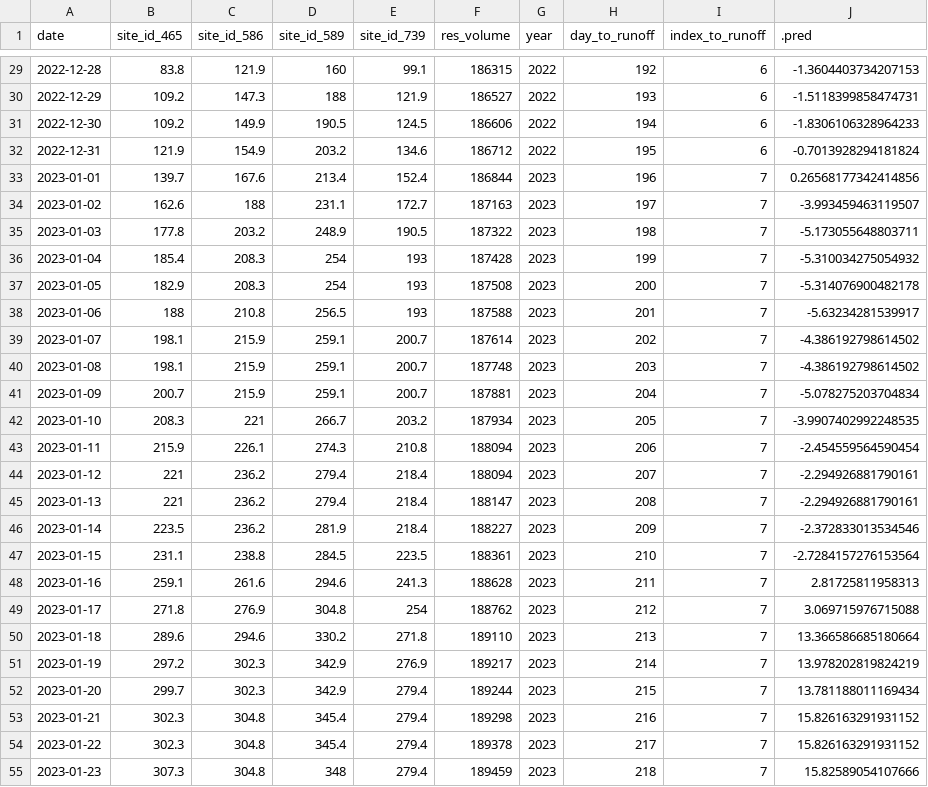
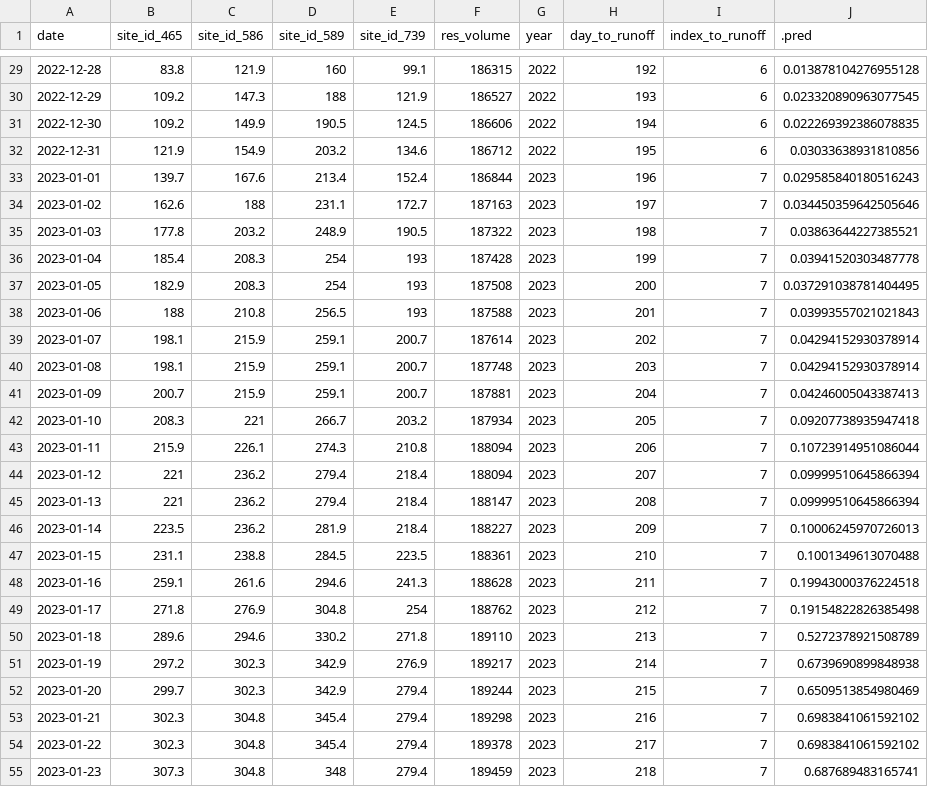
Before and after one commit to mschmidty/dolores_flow_predict, a CSV file: output/current_predictions.csv, drawn as a sheet; only a part is shown, gaps mark what is left out; the diff covers the shown part only.

```diff
--- a/output/current_predictions.csv
+++ b/output/current_predictions.csv
@@ -29,27 +29,27 @@ date,site_id_465,site_id_586,site_id_589,site_id_739,res_volume,year,day_to_runo
-2022-12-28,83.8,121.9,160,99.1,186315,2022,192,6,-1.3604403734207153
-2022-12-29,109.2,147.3,188,121.9,186527,2022,193,6,-1.5118399858474731
-2022-12-30,109.2,149.9,190.5,124.5,186606,2022,194,6,-1.8306106328964233
-2022-12-31,121.9,154.9,203.2,134.6,186712,2022,195,6,-0.7013928294181824
-2023-01-01,139.7,167.6,213.4,152.4,186844,2023,196,7,0.26568177342414856
-2023-01-02,162.6,188,231.1,172.7,187163,2023,197,7,-3.993459463119507
-2023-01-03,177.8,203.2,248.9,190.5,187322,2023,198,7,-5.173055648803711
-2023-01-04,185.4,208.3,254,193,187428,2023,199,7,-5.310034275054932
-2023-01-05,182.9,208.3,254,193,187508,2023,200,7,-5.314076900482178
-2023-01-06,188,210.8,256.5,193,187588,2023,201,7,-5.63234281539917
-2023-01-07,198.1,215.9,259.1,200.7,187614,2023,202,7,-4.386192798614502
-2023-01-08,198.1,215.9,259.1,200.7,187748,2023,203,7,-4.386192798614502
-2023-01-09,200.7,215.9,259.1,200.7,187881,2023,204,7,-5.078275203704834
-2023-01-10,208.3,221,266.7,203.2,187934,2023,205,7,-3.9907402992248535
-2023-01-11,215.9,226.1,274.3,210.8,188094,2023,206,7,-2.454559564590454
-2023-01-12,221,236.2,279.4,218.4,188094,2023,207,7,-2.294926881790161
-2023-01-13,221,236.2,279.4,218.4,188147,2023,208,7,-2.294926881790161
-2023-01-14,223.5,236.2,281.9,218.4,188227,2023,209,7,-2.372833013534546
-2023-01-15,231.1,238.8,284.5,223.5,188361,2023,210,7,-2.7284157276153564
-2023-01-16,259.1,261.6,294.6,241.3,188628,2023,211,7,2.81725811958313
-2023-01-17,271.8,276.9,304.8,254,188762,2023,212,7,3.069715976715088
-2023-01-18,289.6,294.6,330.2,271.8,189110,2023,213,7,13.366586685180664
-2023-01-19,297.2,302.3,342.9,276.9,189217,2023,214,7,13.978202819824219
-2023-01-20,299.7,302.3,342.9,279.4,189244,2023,215,7,13.781188011169434
-2023-01-21,302.3,304.8,345.4,279.4,189298,2023,216,7,15.826163291931152
-2023-01-22,302.3,304.8,345.4,279.4,189378,2023,217,7,15.826163291931152
-2023-01-23,307.3,304.8,348,279.4,189459,2023,218,7,15.82589054107666
+2022-12-28,83.8,121.9,160,99.1,186315,2022,192,6,0.013878104276955128
+2022-12-29,109.2,147.3,188,121.9,186527,2022,193,6,0.023320890963077545
+2022-12-30,109.2,149.9,190.5,124.5,186606,2022,194,6,0.022269392386078835
+2022-12-31,121.9,154.9,203.2,134.6,186712,2022,195,6,0.03033638931810856
+2023-01-01,139.7,167.6,213.4,152.4,186844,2023,196,7,0.029585840180516243
+2023-01-02,162.6,188,231.1,172.7,187163,2023,197,7,0.034450359642505646
+2023-01-03,177.8,203.2,248.9,190.5,187322,2023,198,7,0.03863644227385521
+2023-01-04,185.4,208.3,254,193,187428,2023,199,7,0.03941520303487778
+2023-01-05,182.9,208.3,254,193,187508,2023,200,7,0.037291038781404495
+2023-01-06,188,210.8,256.5,193,187588,2023,201,7,0.03993557021021843
+2023-01-07,198.1,215.9,259.1,200.7,187614,2023,202,7,0.04294152930378914
+2023-01-08,198.1,215.9,259.1,200.7,187748,2023,203,7,0.04294152930378914
+2023-01-09,200.7,215.9,259.1,200.7,187881,2023,204,7,0.04246005043387413
+2023-01-10,208.3,221,266.7,203.2,187934,2023,205,7,0.09207738935947418
+2023-01-11,215.9,226.1,274.3,210.8,188094,2023,206,7,0.10723914951086044
+2023-01-12,221,236.2,279.4,218.4,188094,2023,207,7,0.09999510645866394
+2023-01-13,221,236.2,279.4,218.4,188147,2023,208,7,0.09999510645866394
+2023-01-14,223.5,236.2,281.9,218.4,188227,2023,209,7,0.10006245970726013
+2023-01-15,231.1,238.8,284.5,223.5,188361,2023,210,7,0.1001349613070488
+2023-01-16,259.1,261.6,294.6,241.3,188628,2023,211,7,0.19943000376224518
+2023-01-17,271.8,276.9,304.8,254,188762,2023,212,7,0.19154822826385498
+2023-01-18,289.6,294.6,330.2,271.8,189110,2023,213,7,0.5272378921508789
+2023-01-19,297.2,302.3,342.9,276.9,189217,2023,214,7,0.6739690899848938
+2023-01-20,299.7,302.3,342.9,279.4,189244,2023,215,7,0.6509513854980469
+2023-01-21,302.3,304.8,345.4,279.4,189298,2023,216,7,0.6983841061592102
+2023-01-22,302.3,304.8,345.4,279.4,189378,2023,217,7,0.6983841061592102
+2023-01-23,307.3,304.8,348,279.4,189459,2023,218,7,0.687689483165741
```
Also changed, not shown: 1 added row and 36 edited cells elsewhere in this file, 4 other files.
